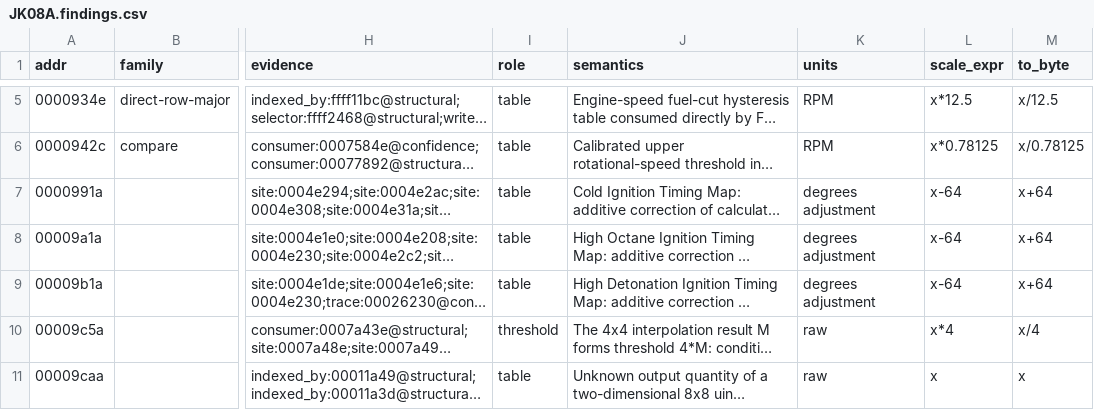
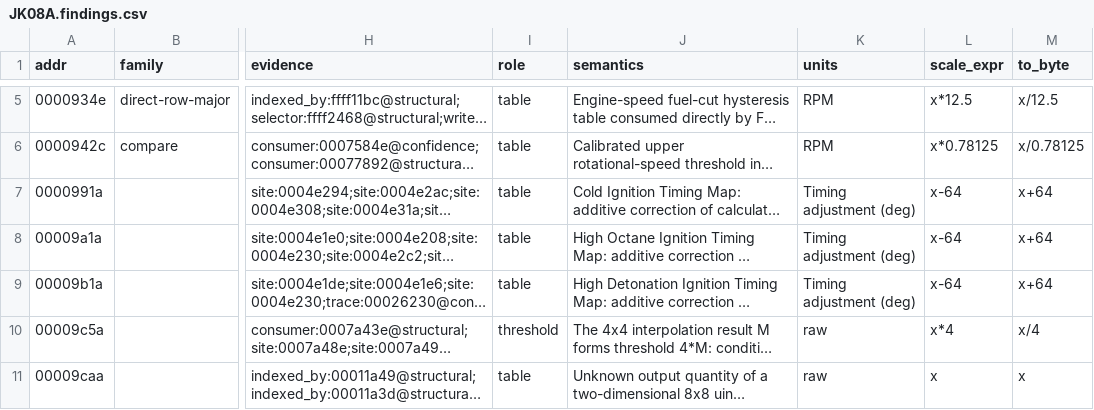
Before and after one commit to irudoy/v, a CSV file: defs/JK08A.findings.csv, drawn as a sheet; only a part is shown, gaps mark what is left out; long unchanged cells end in …; the diff names each change by its address in the sheet, - before the commit and + after, or states it on an @@ line.

Commit message:
Clarify ignition timing adjustment units

```diff
--- a/defs/JK08A.findings.csv
+++ b/defs/JK08A.findings.csv
-K7:K9 (units): degrees adjustment
+K7:K9 (units): Timing adjustment (deg)
```
Also changed, not shown: defs/JK08A.maps.csv, 5 other files.
